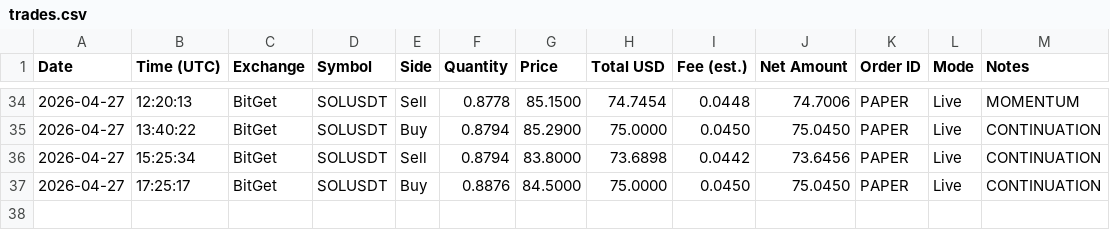
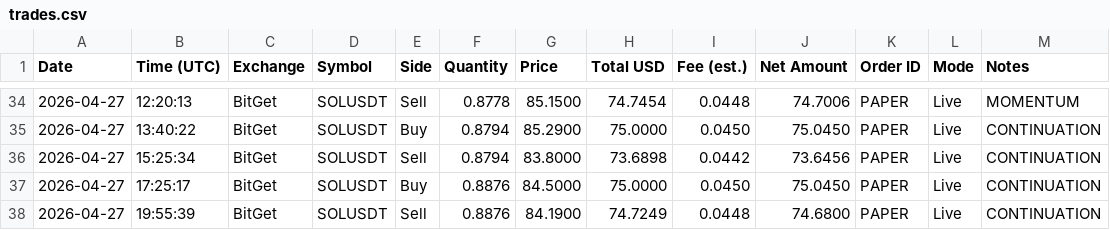
Before and after one commit to linuxdls14-prog/jackson-video-resources-claude-tradingview-mcp-trading, a CSV file: trades.csv, drawn as a sheet; only a part is shown, gaps mark what is left out; the diff names each change by its address in the sheet, - before the commit and + after, or states it on an @@ line.

Commit message:
state: trades.csv 2026-04-27T19:55

```diff
--- a/trades.csv
+++ b/trades.csv
+row 38: 2026-04-27 | 19:55:39 | BitGet | SOLUSDT | Sell | 0.8876 | 84.1900 | 74.7249 | 0.0448 | 74.6800 | PAPER | Live | CONTINUATION
```
